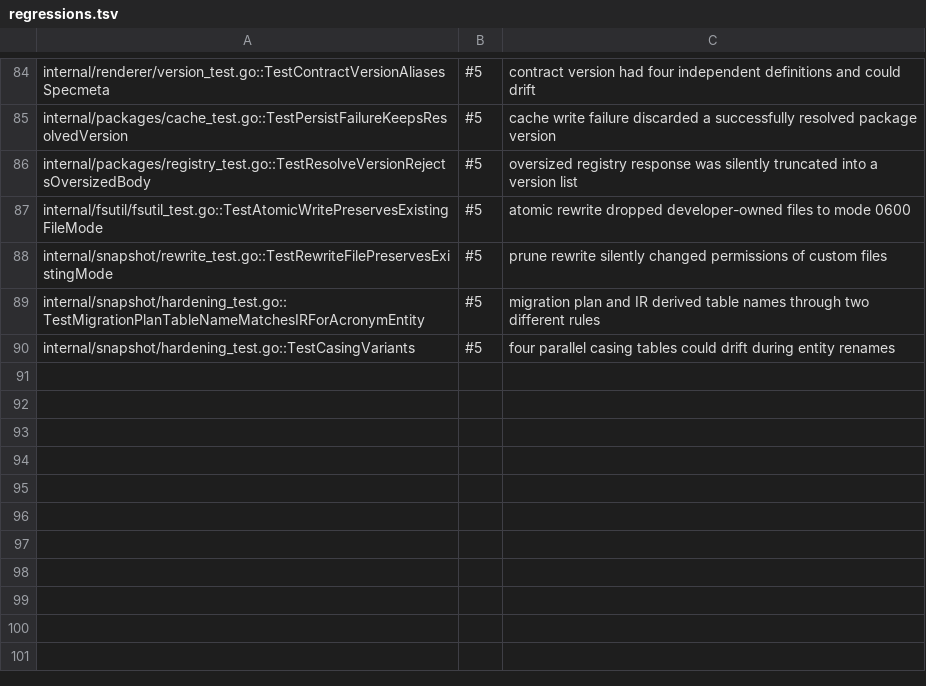
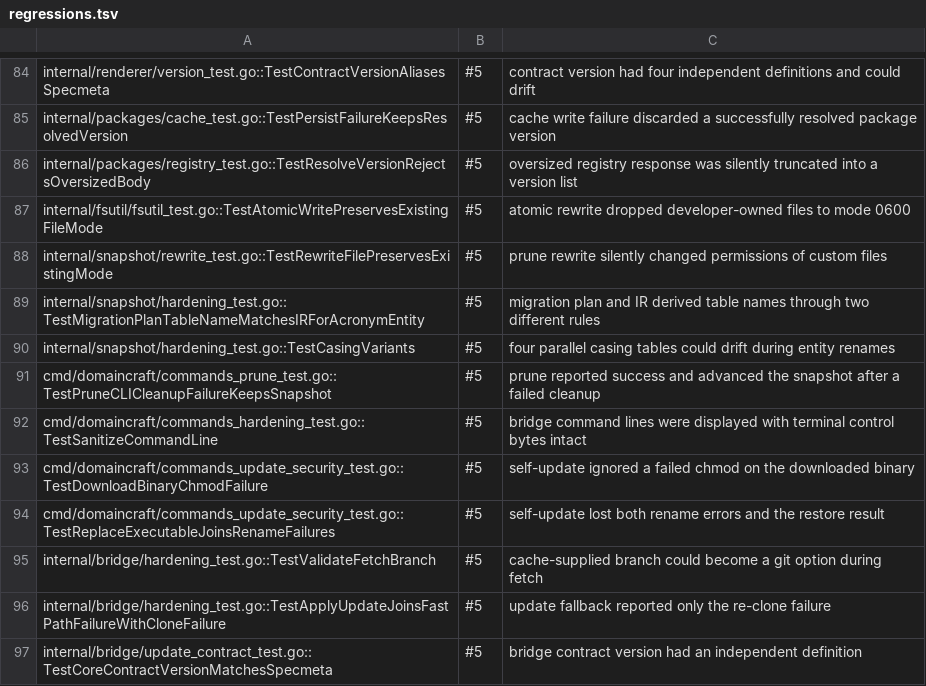
Before and after one commit to Fellmonkey/DomainCraft, a TSV file: compliance-suite/regressions.tsv, drawn as a sheet; only a part is shown, gaps mark what is left out.

Commit message:
Bridges: validate fetch branches and preserve update failures
- alias CoreContractVersion to specmeta and dedupe embedded path helpers
- reject unsafe branch names from cache metadata before git fetch
- join fetch, reset, cleanup and re-clone errors
- share the monorepo upward walk between resolvers

```diff
--- a/compliance-suite/regressions.tsv
+++ b/compliance-suite/regressions.tsv
@@ -90 +90,8 @@ internal/snapshot/hardening_test.go::TestMigrationPlanTableNameMatchesIRForAcron
 internal/snapshot/hardening_test.go::TestCasingVariants	#5	four parallel casing tables could drift during entity renames
+cmd/domaincraft/commands_prune_test.go::TestPruneCLICleanupFailureKeepsSnapshot	#5	prune reported success and advanced the snapshot after a failed cleanup
+cmd/domaincraft/commands_hardening_test.go::TestSanitizeCommandLine	#5	bridge command lines were displayed with terminal control bytes intact
+cmd/domaincraft/commands_update_security_test.go::TestDownloadBinaryChmodFailure	#5	self-update ignored a failed chmod on the downloaded binary
+cmd/domaincraft/commands_update_security_test.go::TestReplaceExecutableJoinsRenameFailures	#5	self-update lost both rename errors and the restore result
+internal/bridge/hardening_test.go::TestValidateFetchBranch	#5	cache-supplied branch could become a git option during fetch
+internal/bridge/hardening_test.go::TestApplyUpdateJoinsFastPathFailureWithCloneFailure	#5	update fallback reported only the re-clone failure
+internal/bridge/update_contract_test.go::TestCoreContractVersionMatchesSpecmeta	#5	bridge contract version had an independent definition
```
Also changed, not shown: 8 other files.
